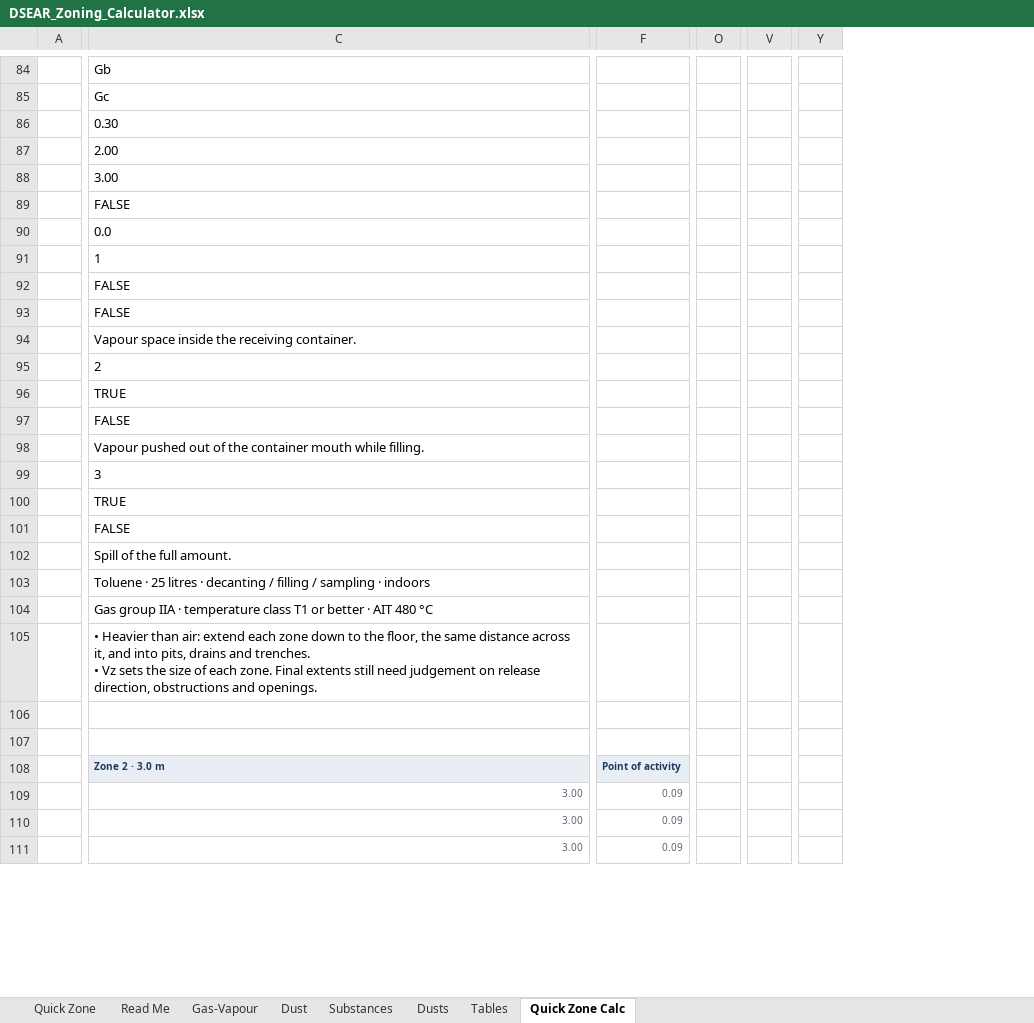
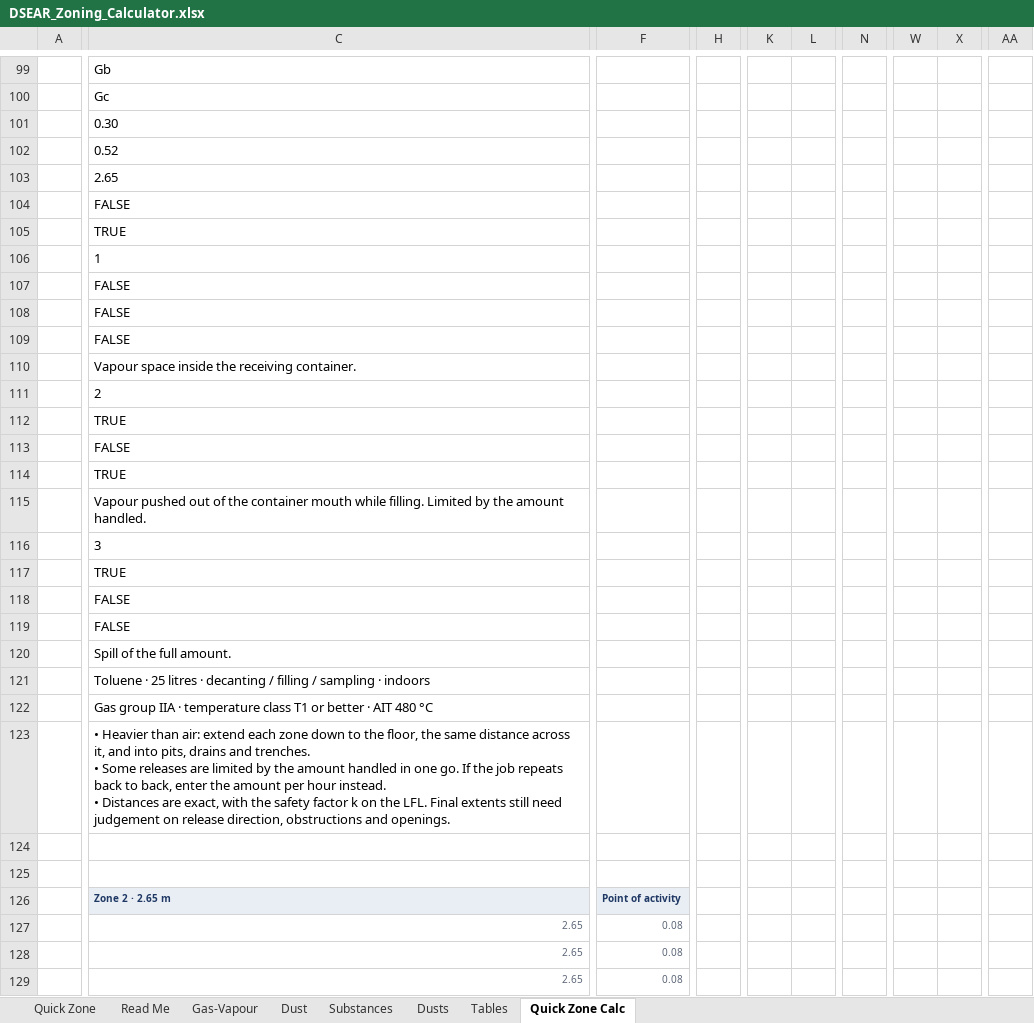
Before and after one commit to benbaz964/DSEAR-Zoning-Assistant, an Excel workbook: DSEAR_Zoning_Calculator.xlsx, sheet Quick Zone Calc, drawn as a sheet; only a part is shown, gaps mark what is left out; values as stored, in another font and other column widths than the file's, no borders; removed rows and columns are numbered as before the commit, all else as after; rows hold the shown columns only; ↵ is a line break in a cell; the diff covers the shown part only; the diff names each change by its address in the sheet, - before the commit and + after, or states it on an @@ line.

```diff
--- a/DSEAR_Zoning_Calculator.xlsx (sheet Quick Zone Calc)
+++ b/DSEAR_Zoning_Calculator.xlsx (sheet Quick Zone Calc)
-column F, rows 108-111: Point of activity | 0.09 | 0.09 | 0.09
+column F, rows 126-129: Point of activity | 0.08 | 0.08 | 0.08
+column H, empty
+column K, empty
+column L, empty
+column N, empty
-column O, empty
+column W, empty
+column X, empty
-column V, empty
+column AA, empty
-column Y, empty
-C102: 2.00
+C102: 0.52
-C103: 3.00
+C103: 2.65
-row 90:  | 0.0
+row 105:  | TRUE
+row 109:  | FALSE
+row 114:  | TRUE
-C115: …while filling.
+C115: …while filling. Limited by the amount handled.
+row 119:  | FALSE
-C123: …trenches. ↵ • Vz sets the size of each zone. Final extents…
+C123: …trenches. ↵ • Some releases are limited by the amount handled in one go. If the job repeats back to back, enter the amount per hour instead. ↵ • Distances are exact, with the safety factor k on the LFL. Final extents…
-C126: Zone 2 · 3.0 m
+C126: Zone 2 · 2.65 m
-C127:C129: 3.00
+C127:C129: 2.65
```
Also changed, not shown: 23 added rows, 8 removed rows, 3 added columns and 201 edited cells elsewhere in this sheet, sheet Quick Zone, sheet Tables, sheet Read Me, formulas that keep their value, charts or pictures, 1 other file.
